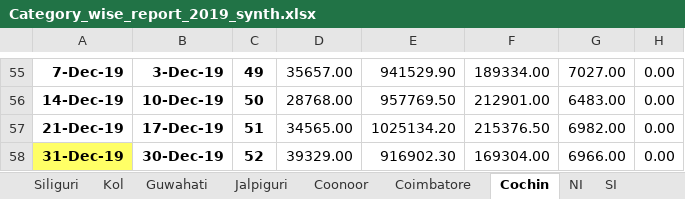
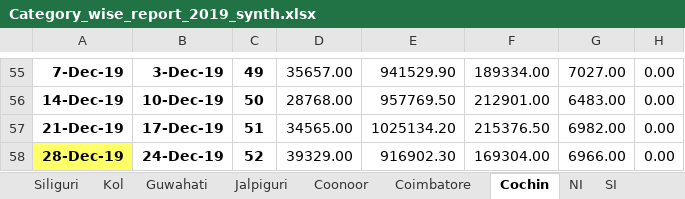
Before and after one commit to ArunMitra/Wholesale-Tea-Price-Prediction, an Excel workbook: Data/Saved FIles/Category_wise_report_2019_synth.xlsx, sheet Cochin, drawn as a sheet; only a part is shown, gaps mark what is left out; values as stored, in another font and other column widths than the file's, no borders; charts and pictures not drawn; the diff names each change by its address in the sheet, - before the commit and + after, or states it on an @@ line.

```diff
--- a/Data/Saved FIles/Category_wise_report_2019_synth.xlsx (sheet Cochin)
+++ b/Data/Saved FIles/Category_wise_report_2019_synth.xlsx (sheet Cochin)
-A58: 31-Dec-19
+A58: 28-Dec-19
-B58: 30-Dec-19
+B58: 24-Dec-19
```
Also changed, not shown: charts or pictures, Data/Saved FIles/Category_wise_report_2020_synth.xlsx, 21 other files.
